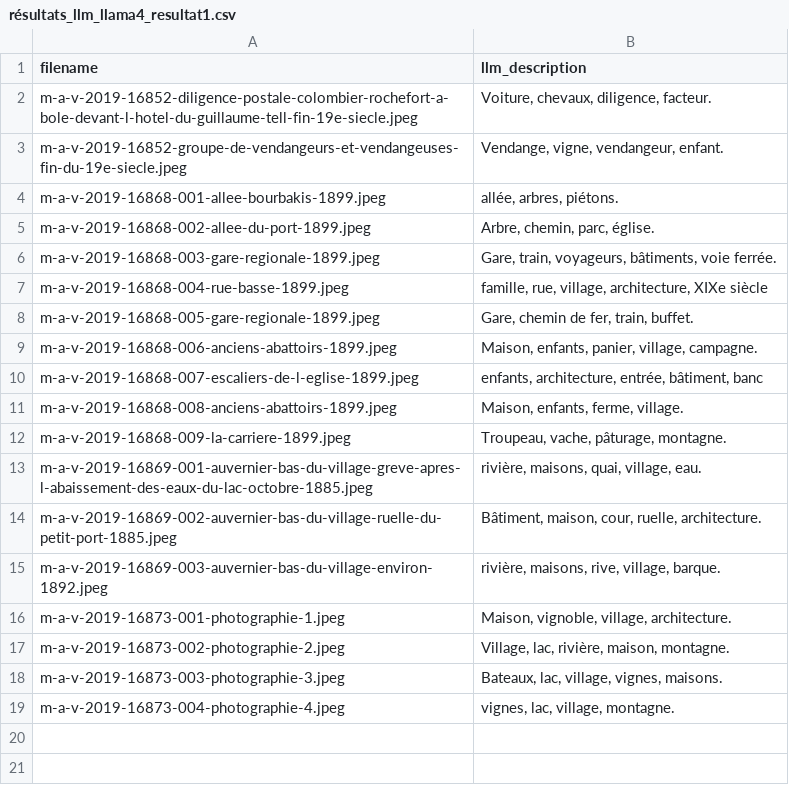
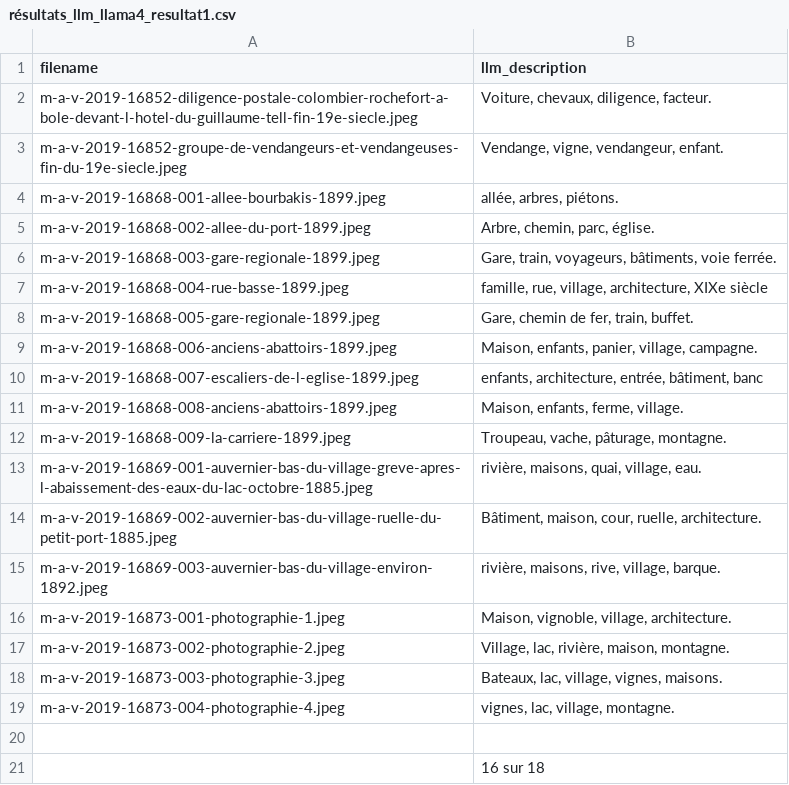
Before and after one commit to Raphix93/Traitement-et-analyse-numerique-des-images-en-2D, a CSV file: resultats/résultats_llm_llama4_resultat1.csv, drawn as a sheet.

```diff
--- a/resultats/résultats_llm_llama4_resultat1.csv
+++ b/resultats/résultats_llm_llama4_resultat1.csv
@@ -19 +19,3 @@ m-a-v-2019-16873-003-photographie-3.jpeg;Bateaux, lac, village, vignes, maisons.
 m-a-v-2019-16873-004-photographie-4.jpeg;vignes, lac, village, montagne.
+;
+;16 sur 18
```
Also changed, not shown: 9 other files.
